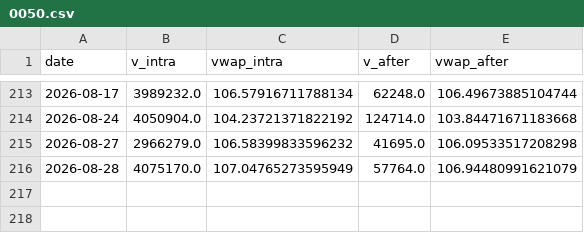
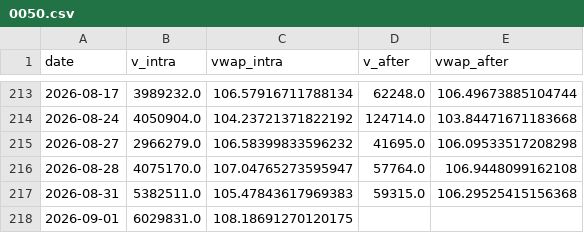
Before and after one commit to ewq4303-debug/retail_sentiment_chips, a CSV file: cache/oddlot/0050.csv, drawn as a sheet; only a part is shown, gaps mark what is left out.

```diff
--- a/cache/oddlot/0050.csv
+++ b/cache/oddlot/0050.csv
@@ -215,2 +215,4 @@ date,v_intra,vwap_intra,v_after,vwap_after
 2026-08-27,2966279.0,106.58399833596232,41695.0,106.09533517208298
-2026-08-28,4075170.0,107.04765273595949,57764.0,106.94480991621079
+2026-08-28,4075170.0,107.04765273595947,57764.0,106.9448099162108
+2026-08-31,5382511.0,105.47843617969383,59315.0,106.29525415156368
+2026-09-01,6029831.0,108.18691270120175,,
```
Also changed, not shown: cache/oddlot/2317.csv, cache/oddlot/2330.csv, 15 other files.
